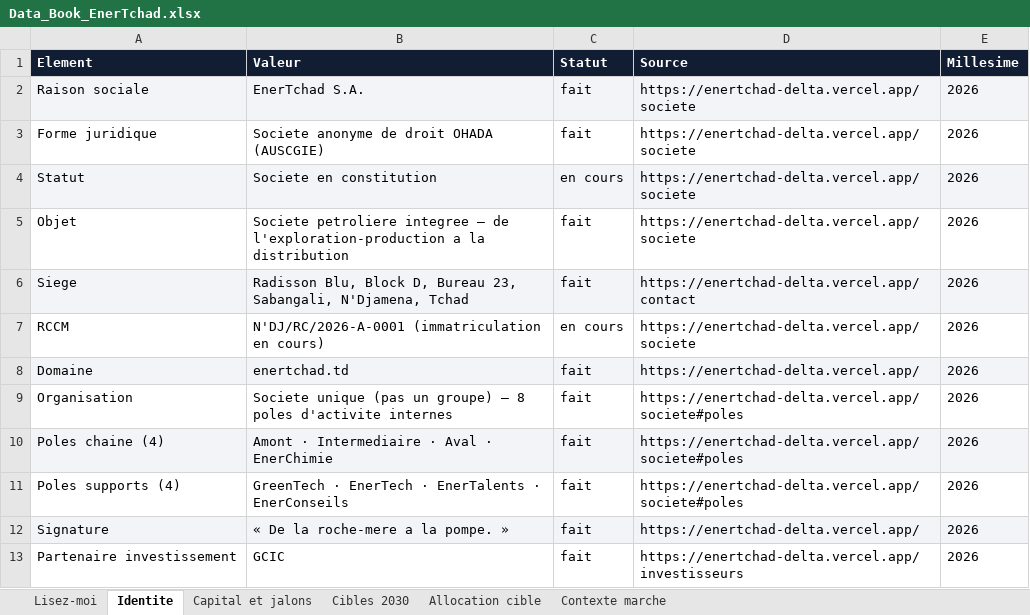
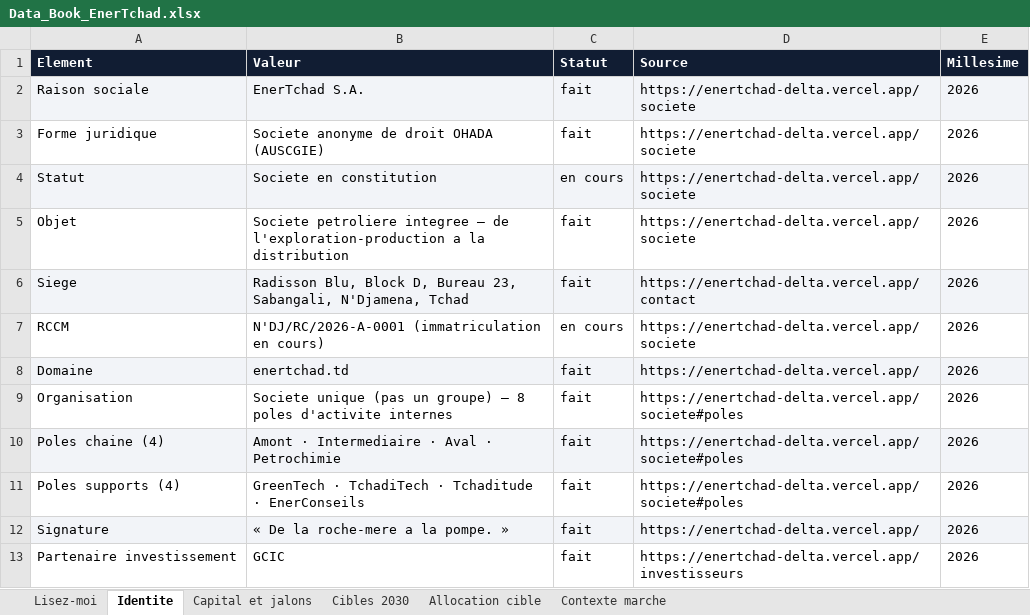
Before and after one commit to bmlemad/EnerTchad, an Excel workbook: Data_Book_EnerTchad.xlsx, sheet Identite, drawn as a sheet; values as stored, in another font and other column widths than the file's, no borders; the diff names each change by its address in the sheet, - before the commit and + after, or states it on an @@ line.

Commit message:
Ch281: PDF regeneres 8 poles + fiche/data book/zip aux bons noms

```diff
--- a/Data_Book_EnerTchad.xlsx (sheet Identite)
+++ b/Data_Book_EnerTchad.xlsx (sheet Identite)
-B10 (Valeur): Amont · Intermediaire · Aval · EnerChimie
+B10 (Valeur): Amont · Intermediaire · Aval · Petrochimie
-B11 (Valeur): GreenTech · EnerTech · EnerTalents · EnerConseils
+B11 (Valeur): GreenTech · TchadiTech · Tchaditude · EnerConseils
```
Also changed, not shown: 6 other files.
